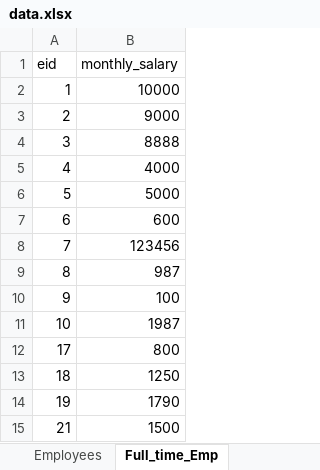
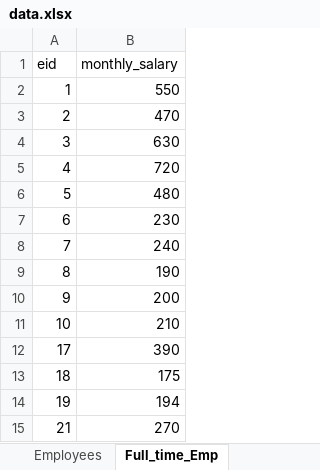
Before and after one commit to anqichen9856/cs2102-course-management-app, an Excel workbook: data.xlsx, sheet Full_time_Emp, drawn as a sheet; values as stored, in another font and other column widths than the file's, no borders; the diff names each change by its address in the sheet, - before the commit and + after, or states it on an @@ line.

```diff
--- a/data.xlsx (sheet Full_time_Emp)
+++ b/data.xlsx (sheet Full_time_Emp)
-B2 (monthly_salary): 10000
+B2 (monthly_salary): 550
-B3 (monthly_salary): 9000
+B3 (monthly_salary): 470
-B4 (monthly_salary): 8888
+B4 (monthly_salary): 630
-B5 (monthly_salary): 4000
+B5 (monthly_salary): 720
-B6 (monthly_salary): 5000
+B6 (monthly_salary): 480
-B7 (monthly_salary): 600
+B7 (monthly_salary): 230
-B8 (monthly_salary): 123456
+B8 (monthly_salary): 240
-B9 (monthly_salary): 987
+B9 (monthly_salary): 190
-B10 (monthly_salary): 100
+B10 (monthly_salary): 200
-B11 (monthly_salary): 1987
+B11 (monthly_salary): 210
-B12 (monthly_salary): 800
+B12 (monthly_salary): 390
-B13 (monthly_salary): 1250
+B13 (monthly_salary): 175
-B14 (monthly_salary): 1790
+B14 (monthly_salary): 194
-B15 (monthly_salary): 1500
+B15 (monthly_salary): 270
```
Also changed, not shown: sheet Offerings, sheet Course_packages, sheet Part_time_Emp, sheet Cancels, other sheet tabs, 4 other files.
